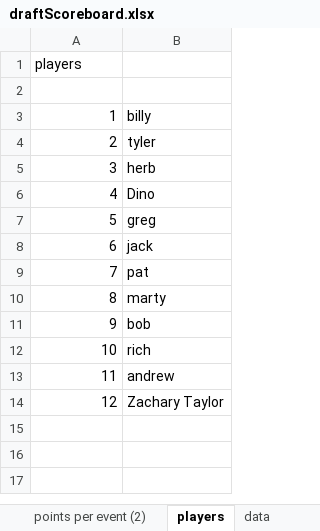
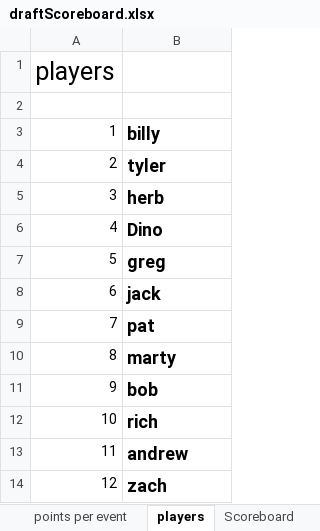
Before and after one commit to paulcassidy12/blxxiii, an Excel workbook: draftScoreboard.xlsx, sheet players, drawn as a sheet; values as stored, in another font and other column widths than the file's, no borders; the diff names each change by its address in the sheet, - before the commit and + after, or states it on an @@ line.

```diff
--- a/draftScoreboard.xlsx (sheet players)
+++ b/draftScoreboard.xlsx (sheet players)
-sheet tab: points per event (2)
+sheet tab: Scoreboard
@@ A1 text size: larger @@
-B3:B14 bold: off
+B3:B14 bold: on, text size: larger
-B14: Zachary Taylor
+B14: zach
```
Also changed, not shown: sheet points per event, sheet data, other sheet tabs, formulas that keep their value.
